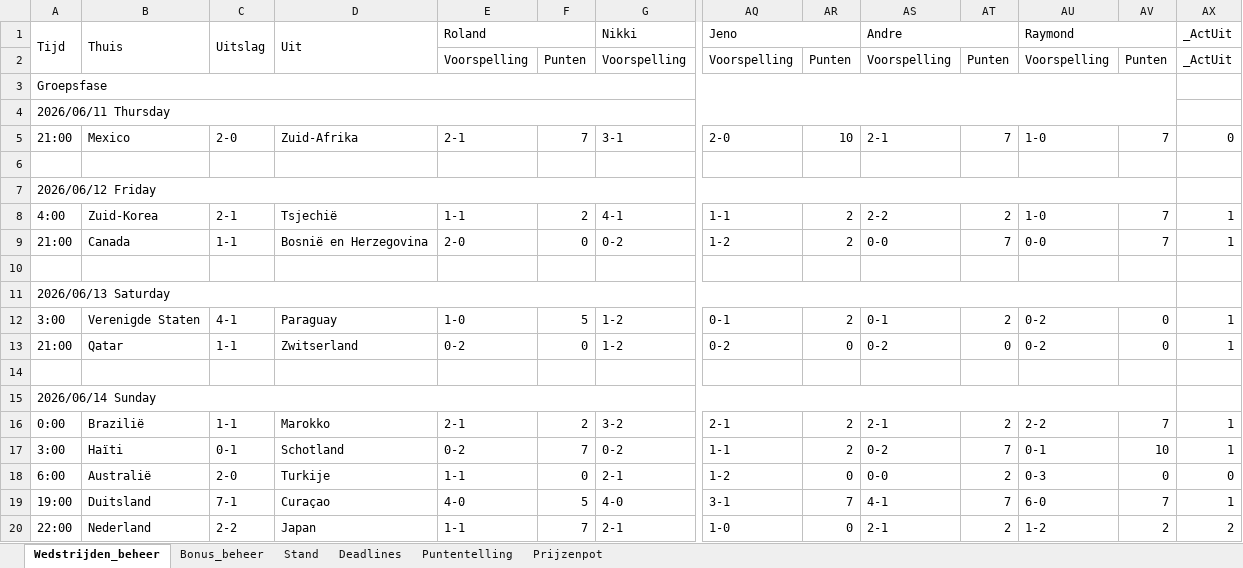
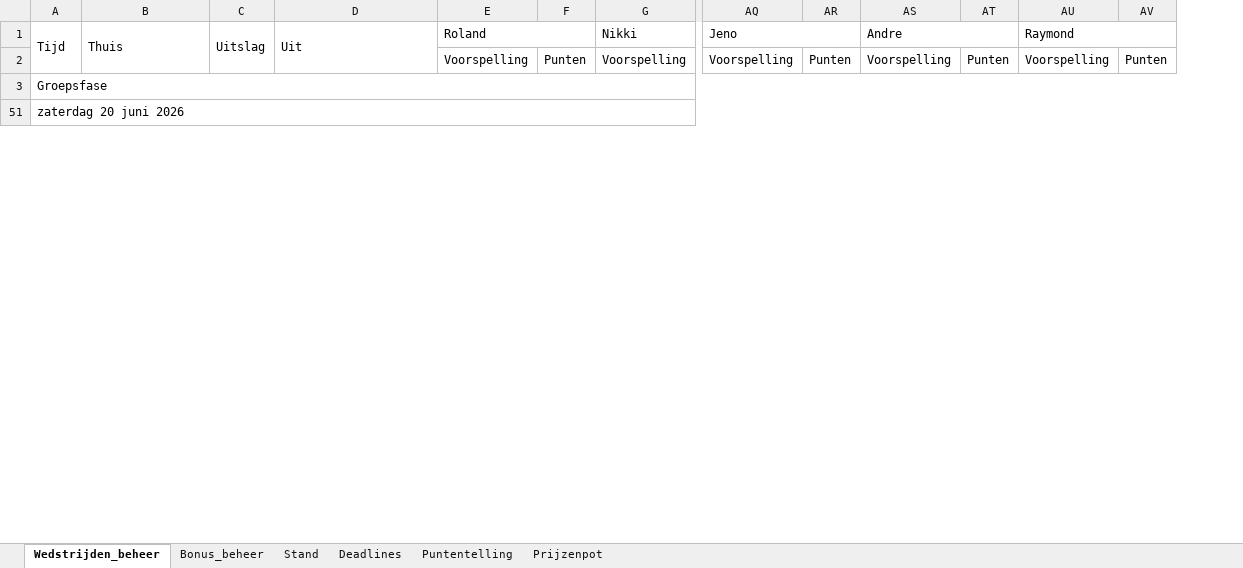
Before and after one commit to BAARLO/BINX, an Excel workbook: WK2026_poule_beheer.xlsx, sheet Wedstrijden_beheer, drawn as a sheet; only a part is shown, gaps mark what is left out; values as stored, in another font and other column widths than the file's, no cell formats; removed rows and columns are numbered as before the commit, all else as after; rows hold the shown columns only; the diff covers the shown part only; the diff names each change by its address in the sheet, - before the commit and + after, or states it on an @@ line.

```diff
--- a/WK2026_poule_beheer.xlsx (sheet Wedstrijden_beheer)
+++ b/WK2026_poule_beheer.xlsx (sheet Wedstrijden_beheer)
@@ column AX (_ActUit) hidden, row 2: _ActUit @@
-A51 (Tijd): 2026/06/11 Thursday
+A51 (Tijd): zaterdag 20 juni 2026
-row 5: 21:00 | Mexico | 2-0 | Zuid-Afrika | 2-1 | 7 | 3-1 | 2-0 | 10 | 2-1 | 7 | 1-0 | 7 | 0
-row 6: (empty)
-row 7: 2026/06/12 Friday
-row 8: 4:00 | Zuid-Korea | 2-1 | Tsjechië | 1-1 | 2 | 4-1 | 1-1 | 2 | 2-2 | 2 | 1-0 | 7 | 1
-row 9: 21:00 | Canada | 1-1 | Bosnië en Herzegovina | 2-0 | 0 | 0-2 | 1-2 | 2 | 0-0 | 7 | 0-0 | 7 | 1
-row 10: (empty)
-row 11: 2026/06/13 Saturday
-row 12: 3:00 | Verenigde Staten | 4-1 | Paraguay | 1-0 | 5 | 1-2 | 0-1 | 2 | 0-1 | 2 | 0-2 | 0 | 1
-row 13: 21:00 | Qatar | 1-1 | Zwitserland | 0-2 | 0 | 1-2 | 0-2 | 0 | 0-2 | 0 | 0-2 | 0 | 1
-row 14: (empty)
-row 15: 2026/06/14 Sunday
-row 16: 0:00 | Brazilië | 1-1 | Marokko | 2-1 | 2 | 3-2 | 2-1 | 2 | 2-1 | 2 | 2-2 | 7 | 1
-row 17: 3:00 | Haïti | 0-1 | Schotland | 0-2 | 7 | 0-2 | 1-1 | 2 | 0-2 | 7 | 0-1 | 10 | 1
-row 18: 6:00 | Australië | 2-0 | Turkije | 1-1 | 0 | 2-1 | 1-2 | 0 | 0-0 | 2 | 0-3 | 0 | 0
-row 19: 19:00 | Duitsland | 7-1 | Curaçao | 4-0 | 5 | 4-0 | 3-1 | 7 | 4-1 | 7 | 6-0 | 7 | 1
-row 20: 22:00 | Nederland | 2-2 | Japan | 1-1 | 7 | 2-1 | 1-0 | 0 | 2-1 | 2 | 1-2 | 2 | 2
```
Also changed, not shown: 31 removed rows and 119 edited cells elsewhere in this sheet, sheet Stand, sheet Bonus_beheer, sheet Prijzenpot, cell formats, formulas that keep their value, hidden cells, 1 other file.
